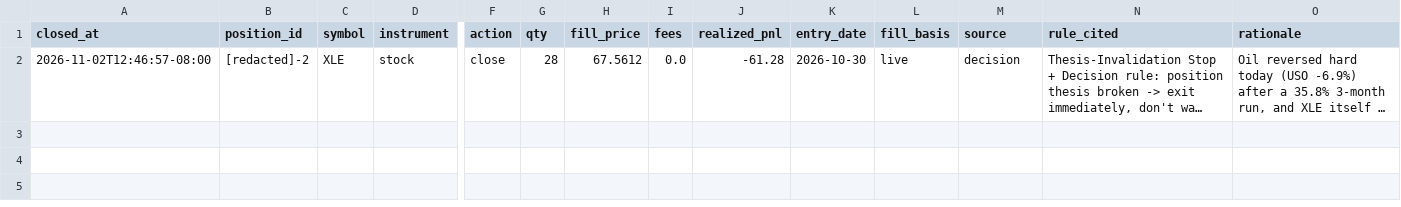
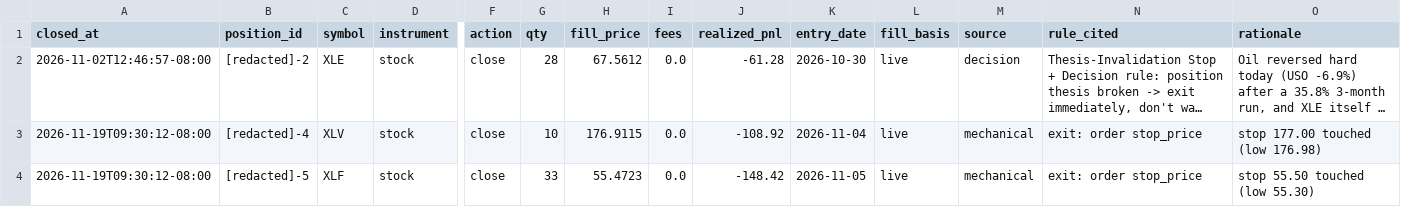
Before and after one commit to laurencewong/ai-paper-trading-league, a CSV file: site/trades/macro-max.csv, drawn as a sheet; only a part is shown, gaps mark what is left out; long unchanged cells end in …; rows hold the shown columns only; the diff names each change by its address in the sheet, - before the commit and + after, or states it on an @@ line.

```diff
--- a/site/trades/macro-max.csv
+++ b/site/trades/macro-max.csv
+row 3: 2026-11-19T09:30:12-08:00 | [redacted]-4 | XLV | stock | close | 10 | 176.9115 | 0.0 | -108.92 | 2026-11-04 | live | mechanical | exit: order stop_price | stop 177.00 touched (low 176.98)
+row 4: 2026-11-19T09:30:12-08:00 | [redacted]-5 | XLF | stock | close | 33 | 55.4723 | 0.0 | -148.42 | 2026-11-05 | live | mechanical | exit: order stop_price | stop 55.50 touched (low 55.30)
```
Also changed, not shown: 13 other files.
